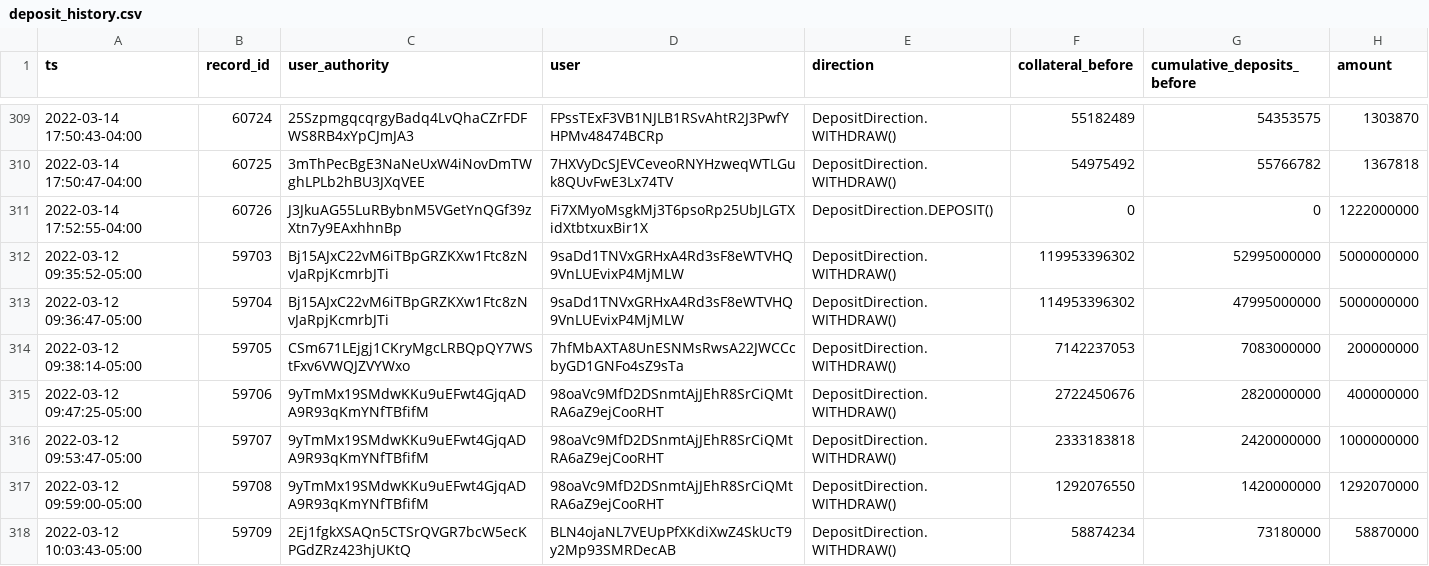
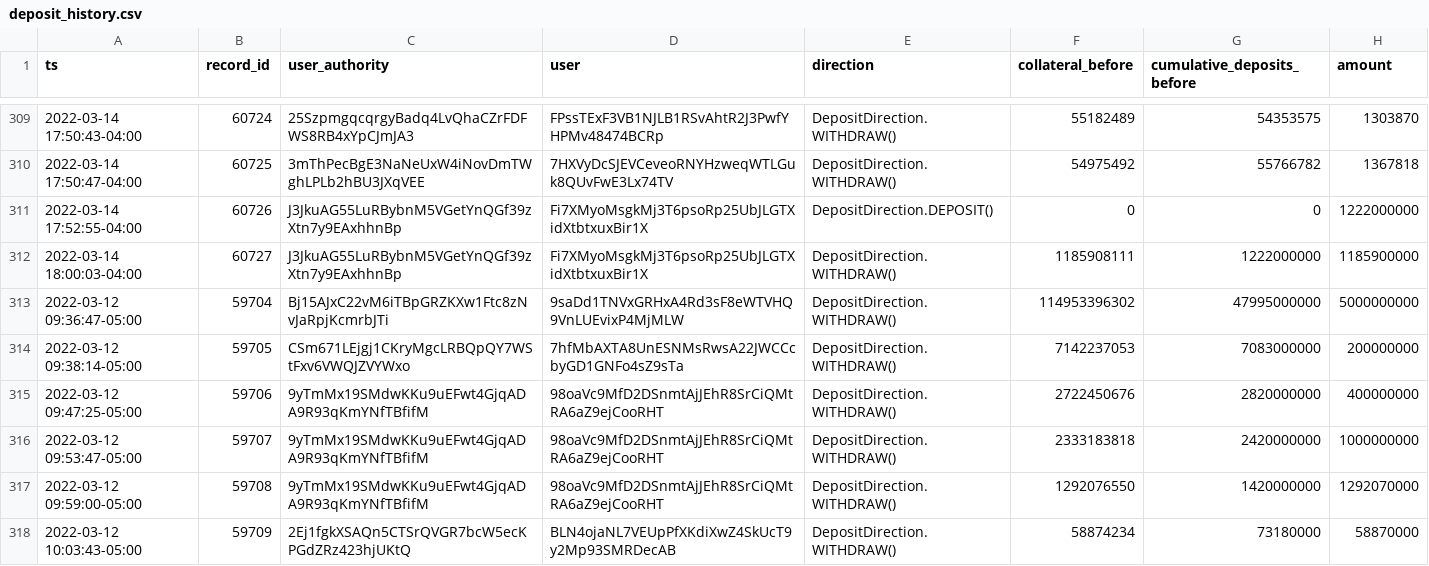
Before and after one commit to 0xbigz/drift-flat-data, a CSV file: data/deposit_history.csv, drawn as a sheet; only a part is shown, gaps mark what is left out.

```diff
--- a/data/deposit_history.csv
+++ b/data/deposit_history.csv
@@ -311,3 +311,3 @@ ts,record_id,user_authority,user,direction,collateral_before,cumulative_deposits
 2022-03-14 17:52:55-04:00,60726,J3JkuAG55LuRBybnM5VGetYnQGf39zXtn7y9EAxhhnBp,Fi7XMyoMsgkMj3T6psoRp25UbJLGTXidXtbtxuxBir1X,DepositDirection.DEPOSIT(),0,0,1222000000
-2022-03-12 09:35:52-05:00,59703,Bj15AJxC22vM6iTBpGRZKXw1Ftc8zNvJaRpjKcmrbJTi,9saDd1TNVxGRHxA4Rd3sF8eWTVHQ9VnLUEvixP4MjMLW,DepositDirection.WITHDRAW(),119953396302,52995000000,5000000000
+2022-03-14 18:00:03-04:00,60727,J3JkuAG55LuRBybnM5VGetYnQGf39zXtn7y9EAxhhnBp,Fi7XMyoMsgkMj3T6psoRp25UbJLGTXidXtbtxuxBir1X,DepositDirection.WITHDRAW(),1185908111,1222000000,1185900000
 2022-03-12 09:36:47-05:00,59704,Bj15AJxC22vM6iTBpGRZKXw1Ftc8zNvJaRpjKcmrbJTi,9saDd1TNVxGRHxA4Rd3sF8eWTVHQ9VnLUEvixP4MjMLW,DepositDirection.WITHDRAW(),114953396302,47995000000,5000000000
```
Also changed, not shown: data/fundingPayment_history.csv, data/fundingRate_history.csv, 5 other files.
